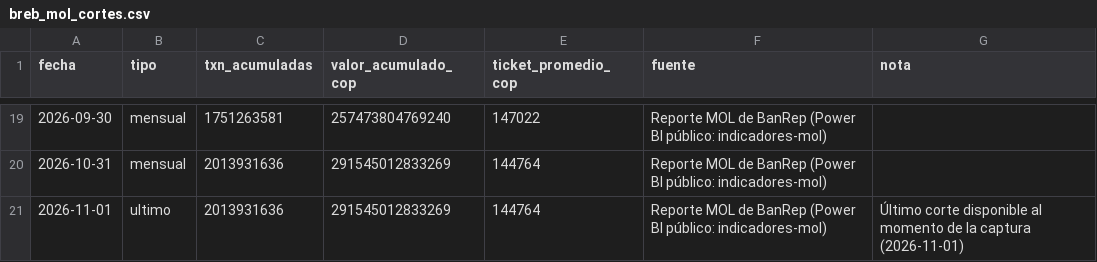
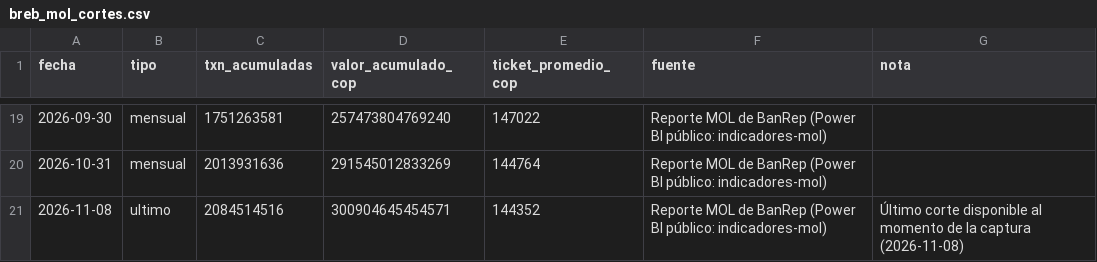
Before and after one commit to danielcastaed/breb-intelligence, a CSV file: data/breb_mol_cortes.csv, drawn as a sheet; only a part is shown, gaps mark what is left out; removed rows and columns are numbered as before the commit, all else as after; the diff names each change by its address in the sheet, - before the commit and + after, or states it on an @@ line.

```diff
--- a/data/breb_mol_cortes.csv
+++ b/data/breb_mol_cortes.csv
-row 21: 2026-11-01 | ultimo | 2013931636 | 291545012833269 | 144764 | Reporte MOL de BanRep (Power BI público: indicadores-mol) | Último corte disponible al momento de la captura (2026-11-01)
+row 21: 2026-11-08 | ultimo | 2084514516 | 300904645454571 | 144352 | Reporte MOL de BanRep (Power BI público: indicadores-mol) | Último corte disponible al momento de la captura (2026-11-08)
```
Also changed, not shown: 1 other file.
